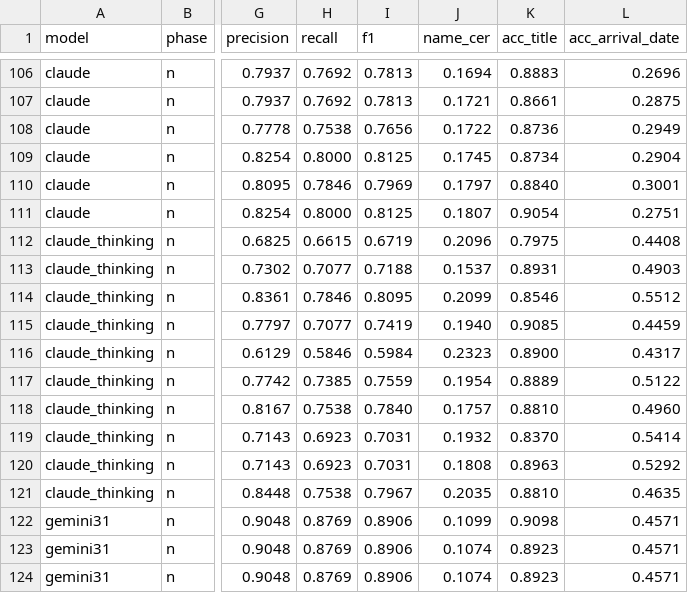
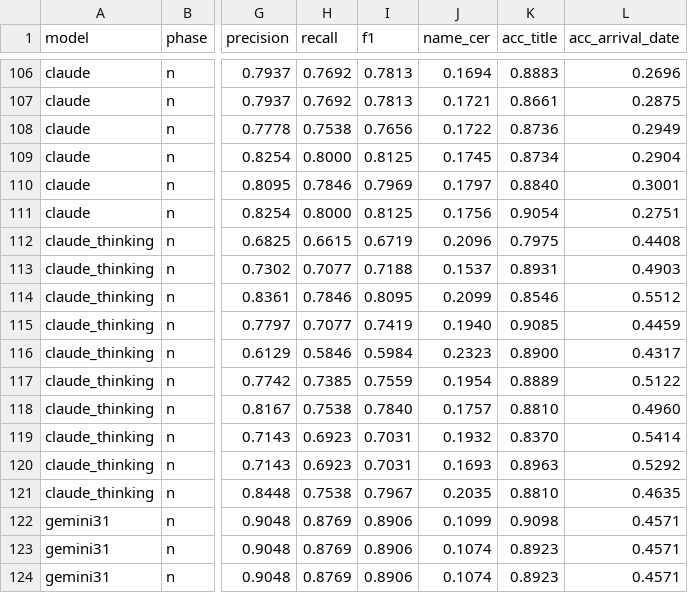
Before and after one commit to sets-architecture/sets-architecture.github.io, a CSV file: preliminary-work/data-extraction/scores_summary.csv, drawn as a sheet; only a part is shown, gaps mark what is left out; the diff covers the shown part only; the diff names each change by its address in the sheet, - before the commit and + after, or states it on an @@ line.

```diff
--- a/preliminary-work/data-extraction/scores_summary.csv
+++ b/preliminary-work/data-extraction/scores_summary.csv
-J111 (name_cer): 0.1807
+J111 (name_cer): 0.1756
-J120 (name_cer): 0.1808
+J120 (name_cer): 0.1693
```
Also changed, not shown: 23 edited cells elsewhere in this file, 17 other files.
